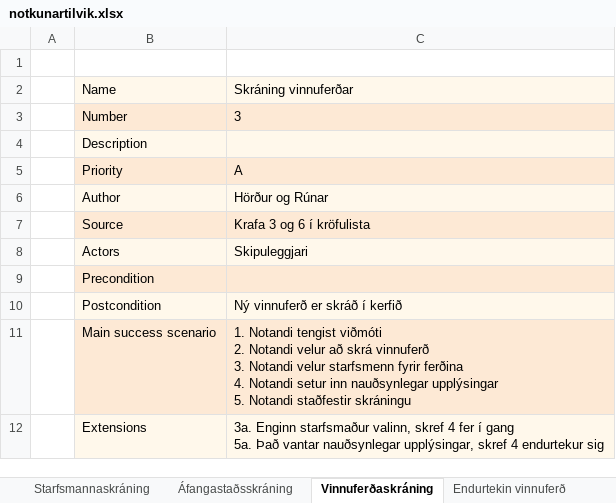
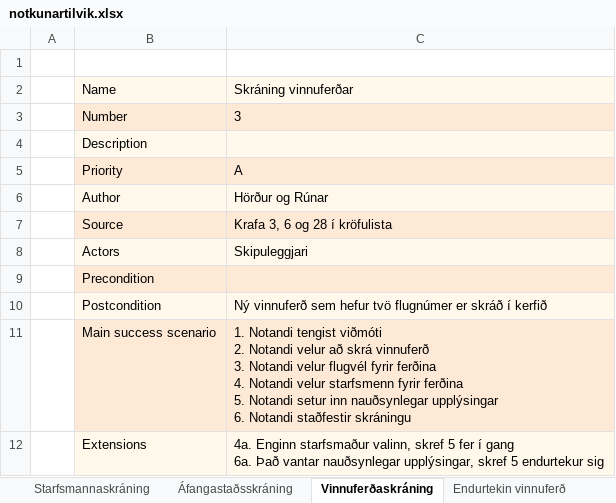
Before and after one commit to RunarVestmann/verklegtnamskeid1, an Excel workbook: notkunartilvik.xlsx, sheet Vinnuferðaskráning, drawn as a sheet; values as stored, in another font and other column widths than the file's, no borders; ↵ is a line break in a cell; the diff names each change by its address in the sheet, - before the commit and + after, or states it on an @@ line.

```diff
--- a/notkunartilvik.xlsx (sheet Vinnuferðaskráning)
+++ b/notkunartilvik.xlsx (sheet Vinnuferðaskráning)
-C7: Krafa 3 og 6 í kröfulista
+C7: Krafa 3, 6 og 28 í kröfulista
-C10: Ný vinnuferð er skráð í kerfið
+C10: Ný vinnuferð sem hefur tvö flugnúmer er skráð í kerfið
-C11: …Notandi velur starfsmenn fyrir ferðina ↵ 4. Notandi setur inn nauðsynlegar upplýsingar ↵ 5. Notandi staðfestir…
+C11: …Notandi velur flugvél fyrir ferðina ↵ 4. Notandi velur starfsmenn fyrir ferðina ↵ 5. Notandi setur inn nauðsynlegar upplýsingar ↵ 6. Notandi staðfestir…
-C12: 3a. Enginn starfsmaður valinn, skref 4 fer í gang ↵ 5a. Það vantar nauðsynlegar upplýsingar, skref 4 endurtekur sig
+C12: 4a. Enginn starfsmaður valinn, skref 5 fer í gang ↵ 6a. Það vantar nauðsynlegar upplýsingar, skref 5 endurtekur sig
```
Also changed, not shown: sheet Birting Starfsmanna, sheet Starfsmannaskráning, other sheet tabs, krofulisti.xlsx.
